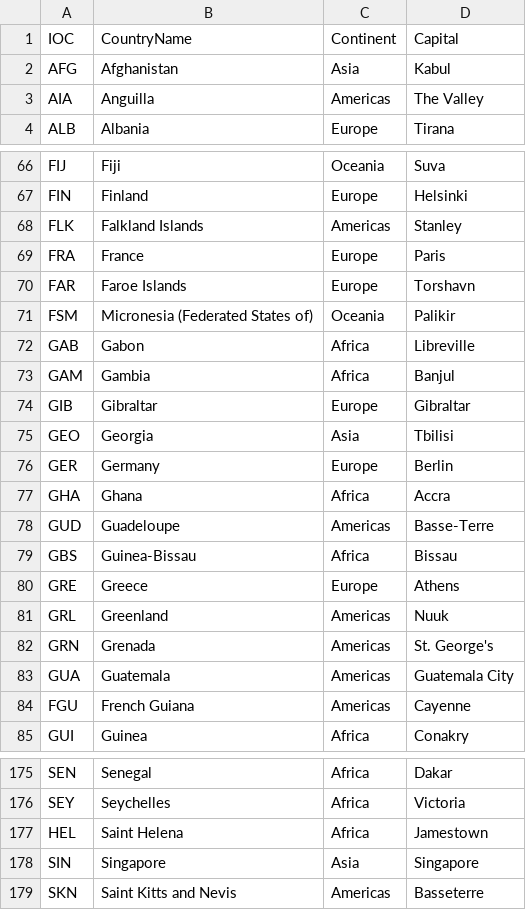
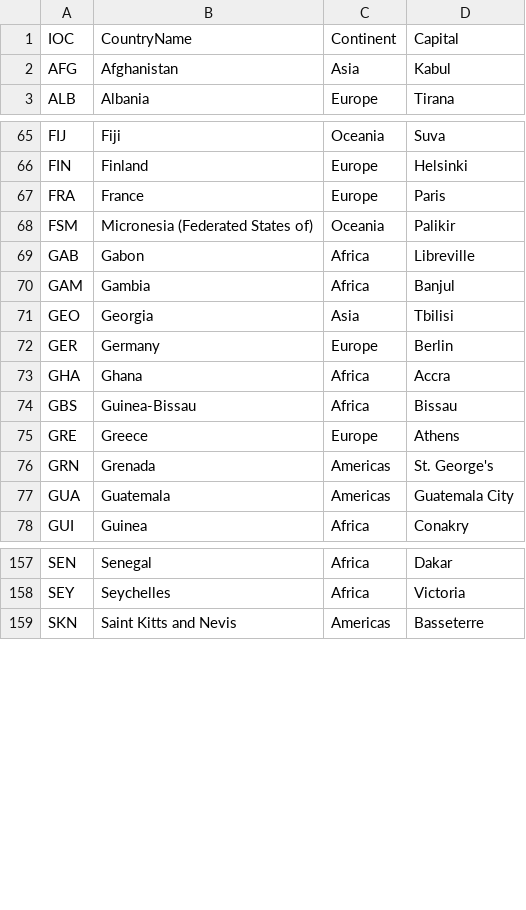
Before and after one commit to cmcappato/olympics-data, a CSV file: country-codes-clean.csv, drawn as a sheet; only a part is shown, gaps mark what is left out; the diff covers the shown part only.

```diff
--- a/country-codes-clean.csv
+++ b/country-codes-clean.csv
@@ -3 +2,0 @@ AFG,Afghanistan,Asia,Kabul
-AIA,Anguilla,Americas,The Valley
@@ -68 +66,0 @@ FIN,Finland,Europe,Helsinki
-FLK,Falkland Islands,Americas,Stanley
@@ -70 +67,0 @@ FRA,France,Europe,Paris
-FAR,Faroe Islands,Europe,Torshavn
@@ -74 +70,0 @@ GAM,Gambia,Africa,Banjul
-GIB,Gibraltar,Europe,Gibraltar
@@ -78 +73,0 @@ GHA,Ghana,Africa,Accra
-GUD,Guadeloupe,Americas,Basse-Terre
@@ -81 +75,0 @@ GRE,Greece,Europe,Athens
-GRL,Greenland,Americas,Nuuk
@@ -84 +77,0 @@ GUA,Guatemala,Americas,Guatemala City
-FGU,French Guiana,Americas,Cayenne
@@ -177,2 +158,0 @@ SEY,Seychelles,Africa,Victoria
-HEL,Saint Helena,Africa,Jamestown
-SIN,Singapore,Asia,Singapore
```
Also changed, not shown: 15 removed rows elsewhere in this file, flags-clean.csv, 3 other files.
